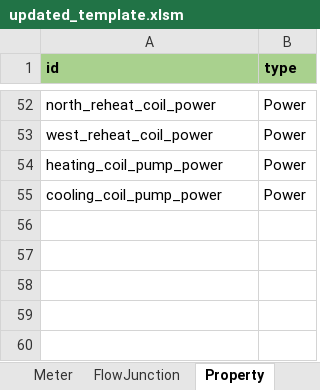
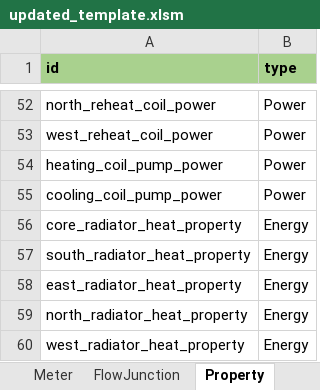
Before and after one commit to SebsCubs/t4b-gym, an Excel workbook: boptest_model/updated_template.xlsm, sheet Property, drawn as a sheet; only a part is shown, gaps mark what is left out; values as stored, in another font and other column widths than the file's, no borders; the diff names each change by its address in the sheet, - before the commit and + after, or states it on an @@ line.

```diff
--- a/boptest_model/updated_template.xlsm (sheet Property)
+++ b/boptest_model/updated_template.xlsm (sheet Property)
+row 56: core_radiator_heat_property | Energy
+row 57: south_radiator_heat_property | Energy
+row 58: east_radiator_heat_property | Energy
+row 59: north_radiator_heat_property | Energy
+row 60: west_radiator_heat_property | Energy
```
Also changed, not shown: sheet named_ranges, sheet SpaceHeater, sheet BuildingSpace, sheet Sensor, formulas that keep their value, boptest_model/one_room_example_model.xlsm, 10 other files.
